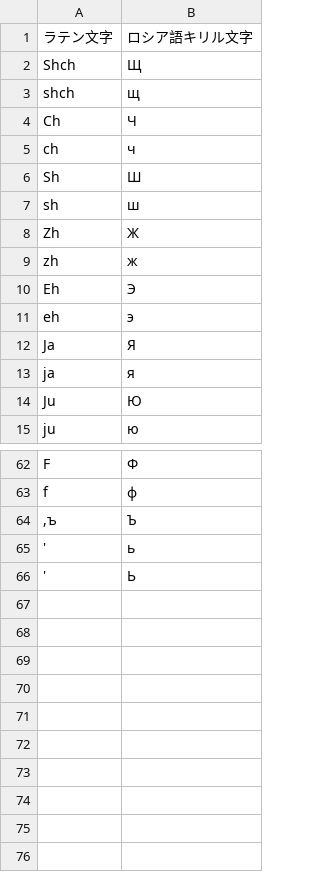
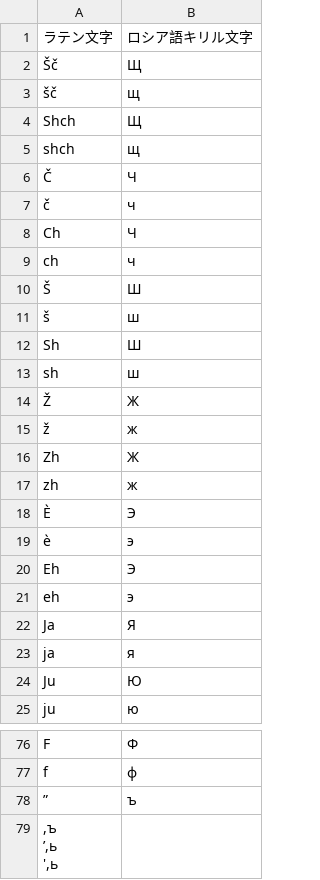
Before and after one commit to hulinguistics/huling, a CSV file: src/public/conv/rus.csv, drawn as a sheet; only a part is shown, gaps mark what is left out; the diff covers the shown part only.

Commit message:
update list

```diff
--- a/src/public/conv/rus.csv
+++ b/src/public/conv/rus.csv
@@ -1,10 +1,20 @@
 ラテン文字,ロシア語キリル文字
+Šč,Щ
+šč,щ
 Shch,Щ
 shch,щ
+Č,Ч
+č,ч
 Ch,Ч
 ch,ч
+Š,Ш
+š,ш
 Sh,Ш
 sh,ш
+Ž,Ж
+ž,ж
 Zh,Ж
 zh,ж
+È,Э
+è,э
 Eh,Э
@@ -63,5 +77,6 @@ F,Ф
 f,ф
-",ъ
-",Ъ
-',ь
-',Ь
+ʺ,ъ
+",ъ
+ʹ,ь
+',ь
+
```
Also changed, not shown: 4 added rows elsewhere in this file.
